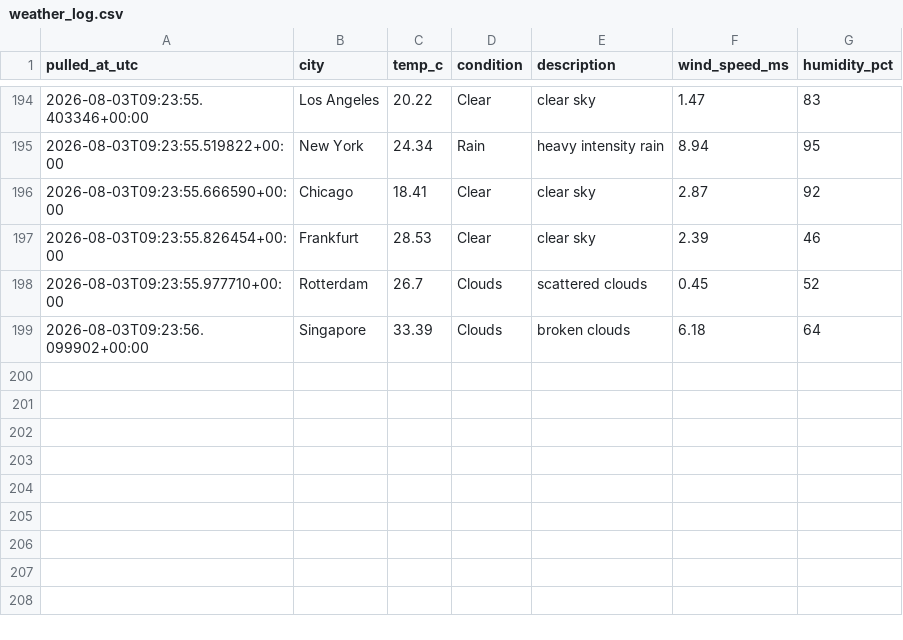
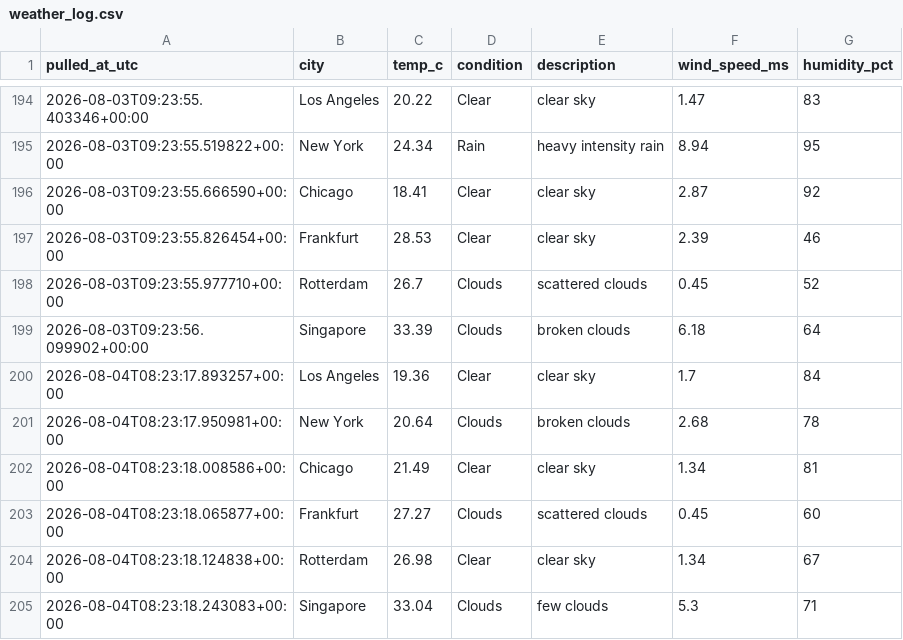
Before and after one commit to Aditya-Kadam-304/logistics-delivery-dashboard, a CSV file: data/processed/weather_log.csv, drawn as a sheet; only a part is shown, gaps mark what is left out; the diff names each change by its address in the sheet, - before the commit and + after, or states it on an @@ line.

```diff
--- a/data/processed/weather_log.csv
+++ b/data/processed/weather_log.csv
+row 200: 2026-08-04T08:23:17.893257+00:00 | Los Angeles | 19.36 | Clear | clear sky | 1.7 | 84
+row 201: 2026-08-04T08:23:17.950981+00:00 | New York | 20.64 | Clouds | broken clouds | 2.68 | 78
+row 202: 2026-08-04T08:23:18.008586+00:00 | Chicago | 21.49 | Clear | clear sky | 1.34 | 81
+row 203: 2026-08-04T08:23:18.065877+00:00 | Frankfurt | 27.27 | Clouds | scattered clouds | 0.45 | 60
+row 204: 2026-08-04T08:23:18.124838+00:00 | Rotterdam | 26.98 | Clear | clear sky | 1.34 | 67
+row 205: 2026-08-04T08:23:18.243083+00:00 | Singapore | 33.04 | Clouds | few clouds | 5.3 | 71
```
